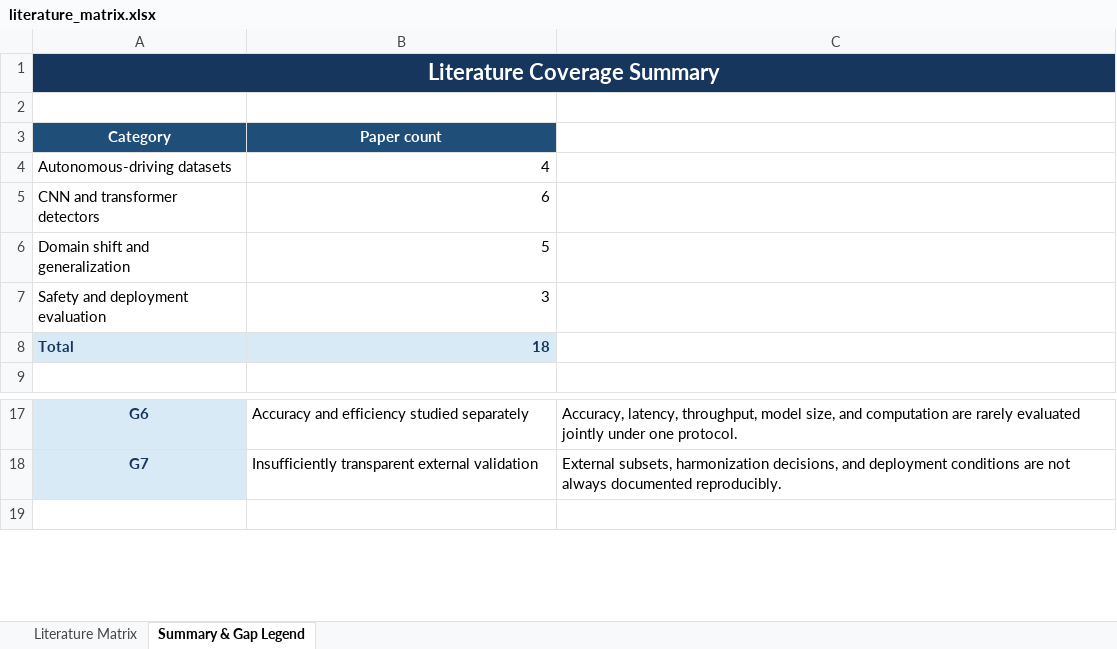
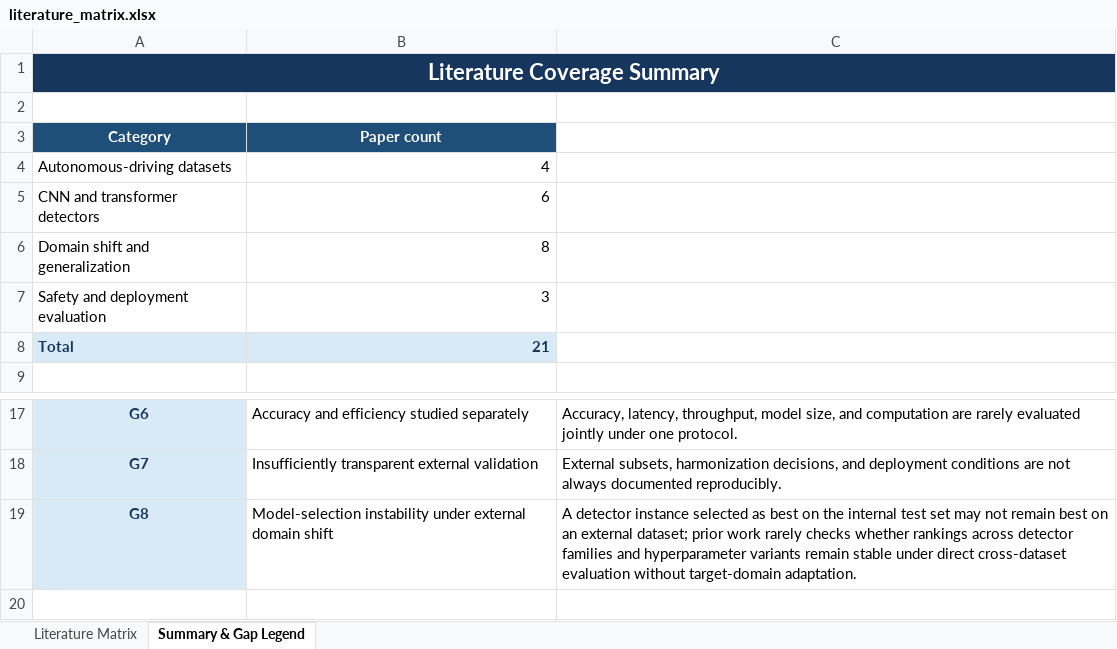
Before and after one commit to MazenAziz1/AV-crossDataset-ObjectDetection, an Excel workbook: docs/milestone 1/literature_matrix.xlsx, sheet Summary & Gap Legend, drawn as a sheet; only a part is shown, gaps mark what is left out; values as stored, in another font and other column widths than the file's, no borders; charts and pictures not drawn; the diff names each change by its address in the sheet, - before the commit and + after, or states it on an @@ line.

```diff
--- a/docs/milestone 1/literature_matrix.xlsx (sheet Summary & Gap Legend)
+++ b/docs/milestone 1/literature_matrix.xlsx (sheet Summary & Gap Legend)
-B6 (Paper count): 5
+B6 (Paper count): 8
-B8 (Paper count): 18
+B8 (Paper count): 21
+row 19: G8 | Model-selection instability under external domain shift | A detector instance selected as best on the internal test set may not remain best on an external dataset; prior work rarely checks whether rankings across detector families and hyperparameter variants remain stable under direct cross-dataset evaluation without target-domain adaptation.
```
Also changed, not shown: sheet Literature Matrix, charts or pictures.
